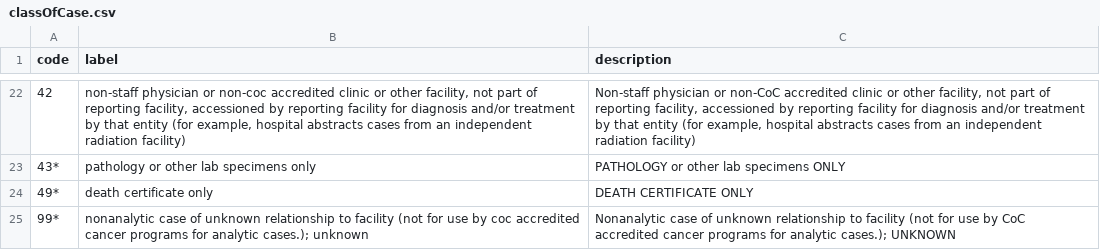
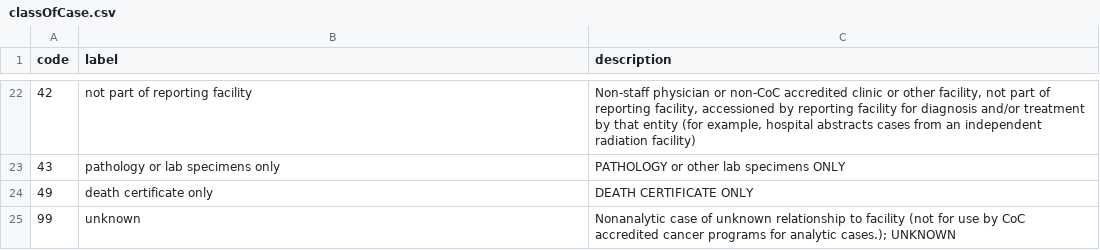
Before and after one commit to WerthPADOH/naaccr, a CSV file: data-raw/code-labels/classOfCase.csv, drawn as a sheet; only a part is shown, gaps mark what is left out; the diff covers the shown part only.

Commit message:
Cleaned up class of case labels

```diff
--- a/data-raw/code-labels/classOfCase.csv
+++ b/data-raw/code-labels/classOfCase.csv
@@ -22,4 +22,4 @@
-"42","non-staff physician or non-coc accredited clinic or other facility, not part of reporting facility, accessioned by reporting facility for diagnosis and/or treatment by that entity (for example, hospital abstracts cases from an independent radiation facility)","Non-staff physician or non-CoC accredited clinic or other facility, not part of reporting facility, accessioned by reporting facility for diagnosis and/or treatment by that entity (for example, hospital abstracts cases from an independent radiation facility)"
-"43*","pathology or other lab specimens only","PATHOLOGY or other lab specimens ONLY"
-"49*","death certificate only","DEATH CERTIFICATE ONLY"
-"99*","nonanalytic case of unknown relationship to facility (not for use by coc accredited cancer programs for analytic cases.); unknown","Nonanalytic case of unknown relationship to facility (not for use by CoC accredited cancer programs for analytic cases.); UNKNOWN"
+"42","not part of reporting facility","Non-staff physician or non-CoC accredited clinic or other facility, not part of reporting facility, accessioned by reporting facility for diagnosis and/or treatment by that entity (for example, hospital abstracts cases from an independent radiation facility)"
+"43","pathology or lab specimens only","PATHOLOGY or other lab specimens ONLY"
+"49","death certificate only","DEATH CERTIFICATE ONLY"
+"99","unknown","Nonanalytic case of unknown relationship to facility (not for use by CoC accredited cancer programs for analytic cases.); UNKNOWN"
```
Also changed, not shown: 32 edited cells elsewhere in this file.
